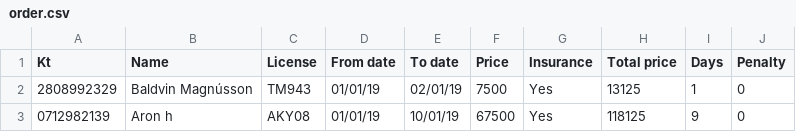
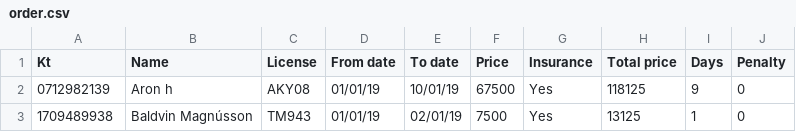
Before and after one commit to aronhr/SC-T-113-VLN1, a CSV file: data/order.csv, drawn as a sheet; removed rows and columns are numbered as before the commit, all else as after; the diff names each change by its address in the sheet, - before the commit and + after, or states it on an @@ line.

```diff
--- a/data/order.csv
+++ b/data/order.csv
-row 2: 2808992329 | Baldvin Magnússon | TM943 | 01/01/19 | 02/01/19 | 7500 | Yes | 13125 | 1 | 0
+row 3: 1709489938 | Baldvin Magnússon | TM943 | 01/01/19 | 02/01/19 | 7500 | Yes | 13125 | 1 | 0
```
Also changed, not shown: 1 other file.
